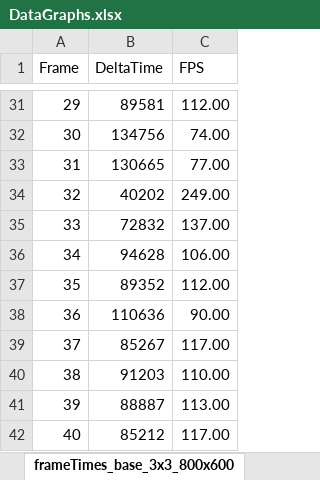
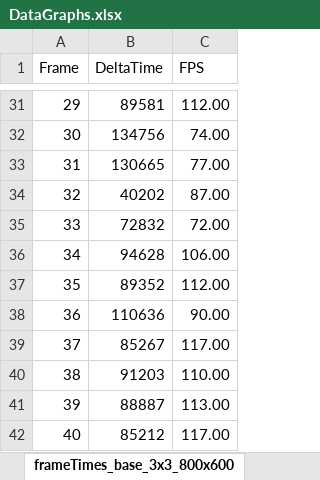
Before and after one commit to Stepup2000/AdvRendering-GitWikiTemplate, an Excel workbook: Graphs and Images/DataGraphs.xlsx, sheet frameTimes_base_3x3_800x600, drawn as a sheet; only a part is shown, gaps mark what is left out; values as stored, in another font and other column widths than the file's, no borders; charts and pictures and table styles not drawn; the diff names each change by its address in the sheet, - before the commit and + after, or states it on an @@ line.

```diff
--- a/Graphs and Images/DataGraphs.xlsx (sheet frameTimes_base_3x3_800x600)
+++ b/Graphs and Images/DataGraphs.xlsx (sheet frameTimes_base_3x3_800x600)
-C34 (FPS): 249.00
+C34 (FPS): 87.00
-C35 (FPS): 137.00
+C35 (FPS): 72.00
```
Also changed, not shown: sheet frameTimes_sobel_5x5_1600x1200, sheet frameTimes_laplacian_3x3_400x30, sheet frameTimes_base_7x7_800x600, sheet frameTimes_sobel_3x3_1600x1200, sheet frameTimes_base_7x7_400x300, sheet frameTimes_laplacian_3x3_800x60, 17 more sheets, other sheet tabs, charts or pictures, 1 other file.
